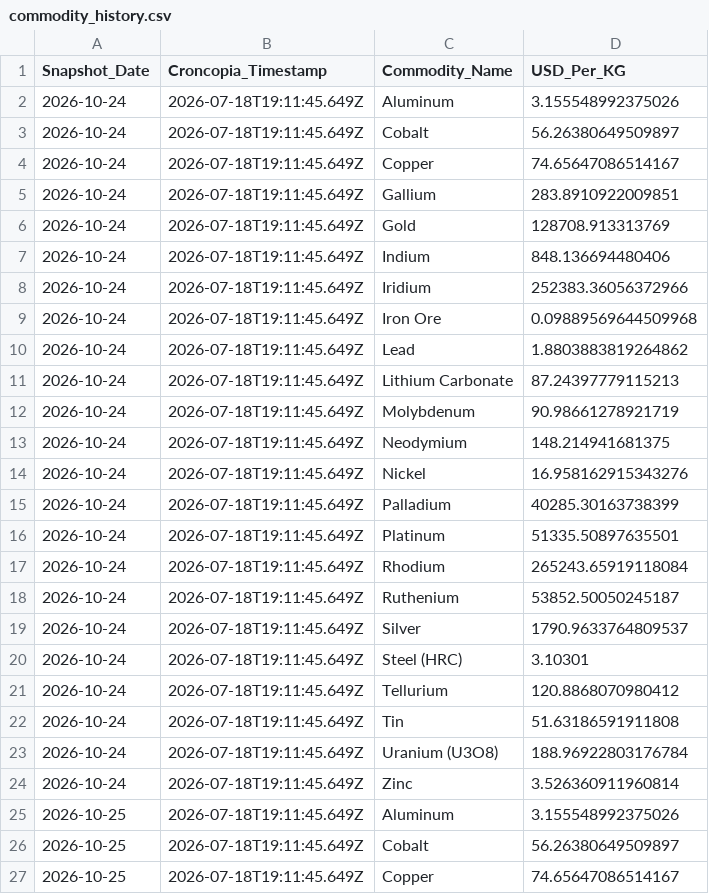
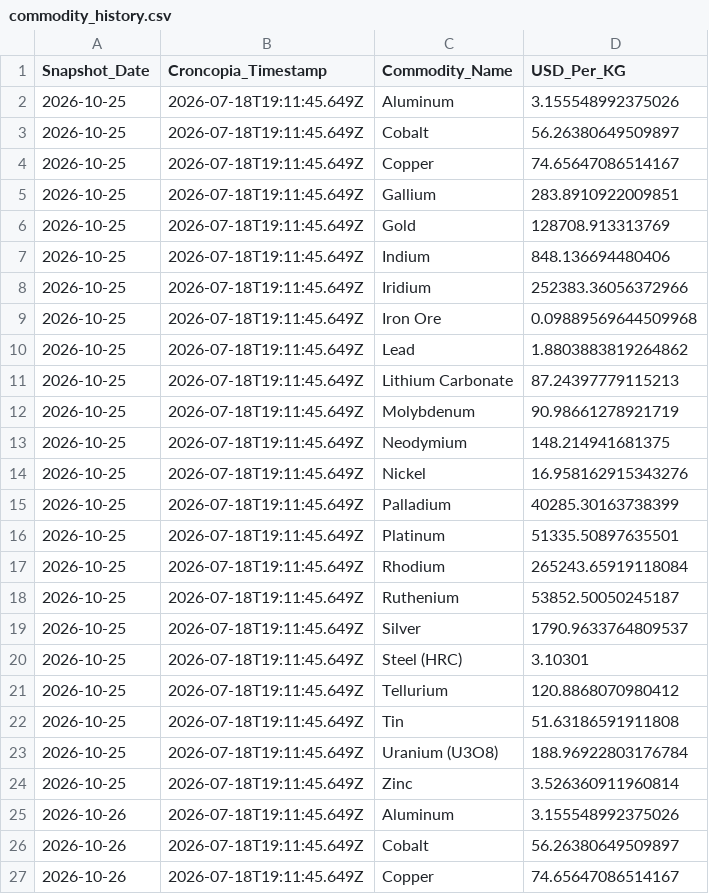
Before and after one commit to Priyankapanchal-dataanalyst/commodity-dashboard-data, a CSV file: data/commodity_history.csv, drawn as a sheet; only a part is shown; the shorter side is filled out with more unchanged rows; removed rows and columns are numbered as before the commit, all else as after; the diff covers the shown part only; the diff names each change by its address in the sheet, - before the commit and + after, or states it on an @@ line.

```diff
--- a/data/commodity_history.csv
+++ b/data/commodity_history.csv
-row 2: 2026-10-24 | 2026-07-18T19:11:45.649Z | Aluminum | 3.155548992375026
-row 3: 2026-10-24 | 2026-07-18T19:11:45.649Z | Cobalt | 56.26380649509897
-row 4: 2026-10-24 | 2026-07-18T19:11:45.649Z | Copper | 74.65647086514167
-row 5: 2026-10-24 | 2026-07-18T19:11:45.649Z | Gallium | 283.8910922009851
-row 6: 2026-10-24 | 2026-07-18T19:11:45.649Z | Gold | 128708.913313769
-row 7: 2026-10-24 | 2026-07-18T19:11:45.649Z | Indium | 848.136694480406
-row 8: 2026-10-24 | 2026-07-18T19:11:45.649Z | Iridium | 252383.36056372966
-row 9: 2026-10-24 | 2026-07-18T19:11:45.649Z | Iron Ore | 0.09889569644509968
-row 10: 2026-10-24 | 2026-07-18T19:11:45.649Z | Lead | 1.8803883819264862
-row 11: 2026-10-24 | 2026-07-18T19:11:45.649Z | Lithium Carbonate | 87.24397779115213
-row 12: 2026-10-24 | 2026-07-18T19:11:45.649Z | Molybdenum | 90.98661278921719
-row 13: 2026-10-24 | 2026-07-18T19:11:45.649Z | Neodymium | 148.214941681375
-row 14: 2026-10-24 | 2026-07-18T19:11:45.649Z | Nickel | 16.958162915343276
-row 15: 2026-10-24 | 2026-07-18T19:11:45.649Z | Palladium | 40285.30163738399
-row 16: 2026-10-24 | 2026-07-18T19:11:45.649Z | Platinum | 51335.50897635501
-row 17: 2026-10-24 | 2026-07-18T19:11:45.649Z | Rhodium | 265243.65919118084
-row 18: 2026-10-24 | 2026-07-18T19:11:45.649Z | Ruthenium | 53852.50050245187
-row 19: 2026-10-24 | 2026-07-18T19:11:45.649Z | Silver | 1790.9633764809537
-row 20: 2026-10-24 | 2026-07-18T19:11:45.649Z | Steel (HRC) | 3.10301
-row 21: 2026-10-24 | 2026-07-18T19:11:45.649Z | Tellurium | 120.8868070980412
-row 22: 2026-10-24 | 2026-07-18T19:11:45.649Z | Tin | 51.63186591911808
-row 23: 2026-10-24 | 2026-07-18T19:11:45.649Z | Uranium (U3O8) | 188.96922803176784
-row 24: 2026-10-24 | 2026-07-18T19:11:45.649Z | Zinc | 3.526360911960814
```
Also changed, not shown: 23 added rows elsewhere in this file.
